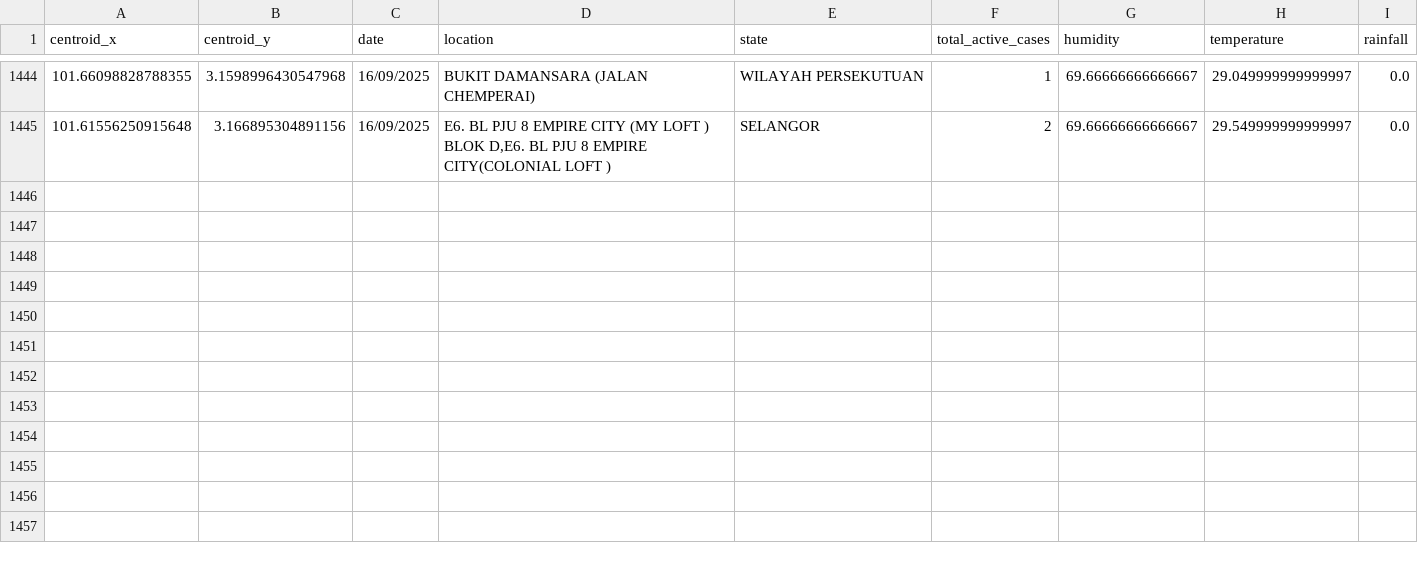
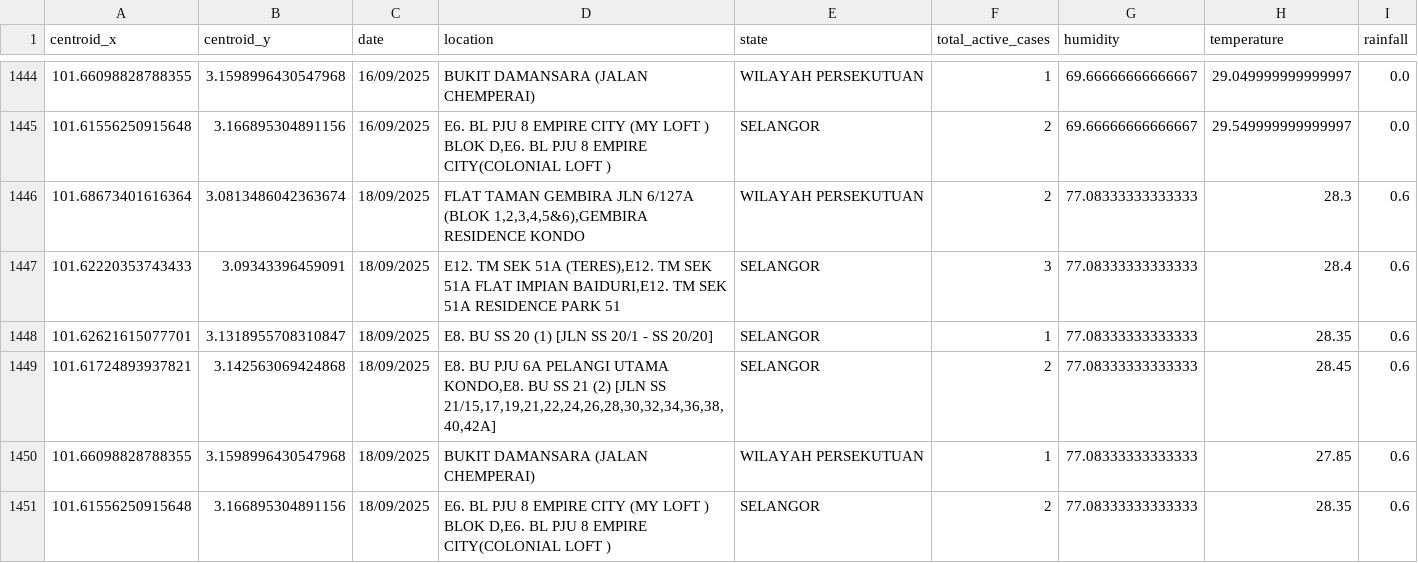
Before and after one commit to adamarbain/DailyScrapDengueData, a CSV file: active_dengue.csv, drawn as a sheet; only a part is shown, gaps mark what is left out.

```diff
--- a/active_dengue.csv
+++ b/active_dengue.csv
@@ -1445 +1445,7 @@ centroid_x,centroid_y,date,location,state,total_active_cases,humidity,temperatur
 101.61556250915648,3.166895304891156,16/09/2025,"E6. BL PJU 8 EMPIRE CITY (MY LOFT ) BLOK D,E6. BL PJU 8 EMPIRE CITY(COLONIAL LOFT )",SELANGOR,2,69.66666666666667,29.549999999999997,0.0
+101.68673401616364,3.0813486042363674,18/09/2025,"FLAT TAMAN GEMBIRA JLN 6/127A (BLOK 1,2,3,4,5&6),GEMBIRA RESIDENCE KONDO",WILAYAH PERSEKUTUAN,2,77.08333333333333,28.3,0.6
+101.62220353743433,3.09343396459091,18/09/2025,"E12. TM SEK 51A (TERES),E12. TM SEK 51A FLAT IMPIAN BAIDURI,E12. TM SEK 51A RESIDENCE PARK 51",SELANGOR,3,77.08333333333333,28.4,0.6
+101.62621615077701,3.1318955708310847,18/09/2025,E8. BU SS 20 (1) [JLN SS 20/1 - SS 20/20],SELANGOR,1,77.08333333333333,28.35,0.6
+101.61724893937821,3.142563069424868,18/09/2025,"E8. BU PJU 6A PELANGI UTAMA KONDO,E8. BU SS 21 (2) [JLN SS 21/15,17,19,21,22,24,26,28,30,32,34,36,38,40,42A]",SELANGOR,2,77.08333333333333,28.45,0.6
+101.66098828788355,3.1598996430547968,18/09/2025,BUKIT DAMANSARA (JALAN CHEMPERAI),WILAYAH PERSEKUTUAN,1,77.08333333333333,27.85,0.6
+101.61556250915648,3.166895304891156,18/09/2025,"E6. BL PJU 8 EMPIRE CITY (MY LOFT ) BLOK D,E6. BL PJU 8 EMPIRE CITY(COLONIAL LOFT )",SELANGOR,2,77.08333333333333,28.35,0.6
```
Also changed, not shown: 6 other files.
